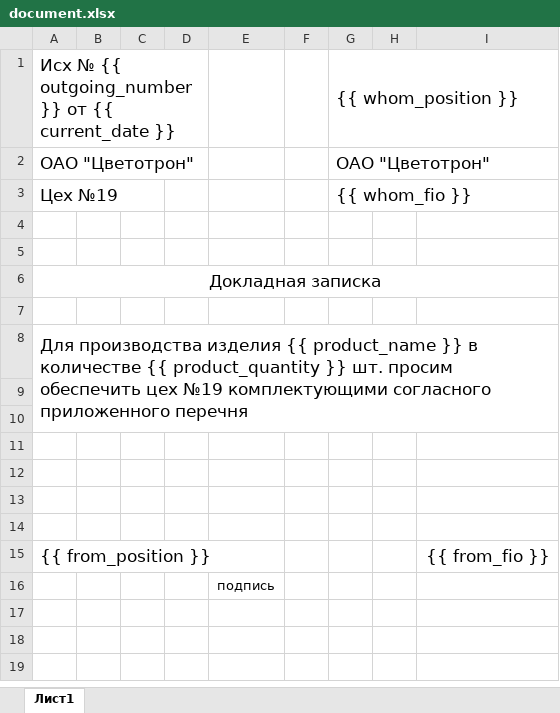
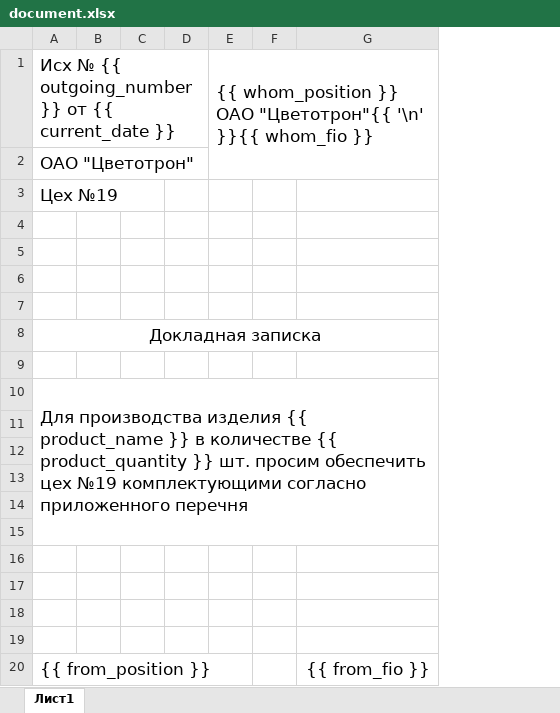
Before and after one commit to pntech-dev/Stockwise, an Excel workbook: templates/document.xlsx, sheet Лист1, drawn as a sheet; values as stored, in another font and other column widths than the file's, no borders; removed rows and columns are numbered as before the commit, all else as after; the diff names each change by its address in the sheet, - before the commit and + after, or states it on an @@ line.

```diff
--- a/templates/document.xlsx (sheet Лист1)
+++ b/templates/document.xlsx (sheet Лист1)
-column E, empty
+column E, row 1: {{ whom_position }} ОАО "Цветотрон"{{ '\n' }}{{ whom_fio }}
-column G, rows 1-3: {{ whom_position }} | ОАО "Цветотрон" | {{ whom_fio }}
-column H, empty
+row 6: (empty)
+row 7: (empty)
-A10: …№19 комплектующими согласного приложенного перечня
+A10: …№19 комплектующими согласно приложенного перечня
+row 11: (empty)
+row 12: (empty)
+row 13: (empty)
+A20:E20 merged
-row 16:  |  |  |  | подпись
```
Also changed, not shown: templates/bid.xlsx, 2 other files.
